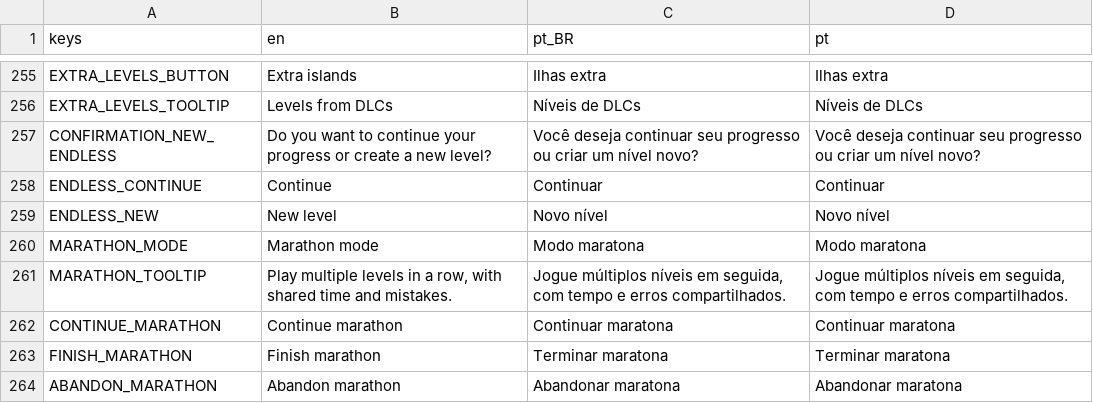
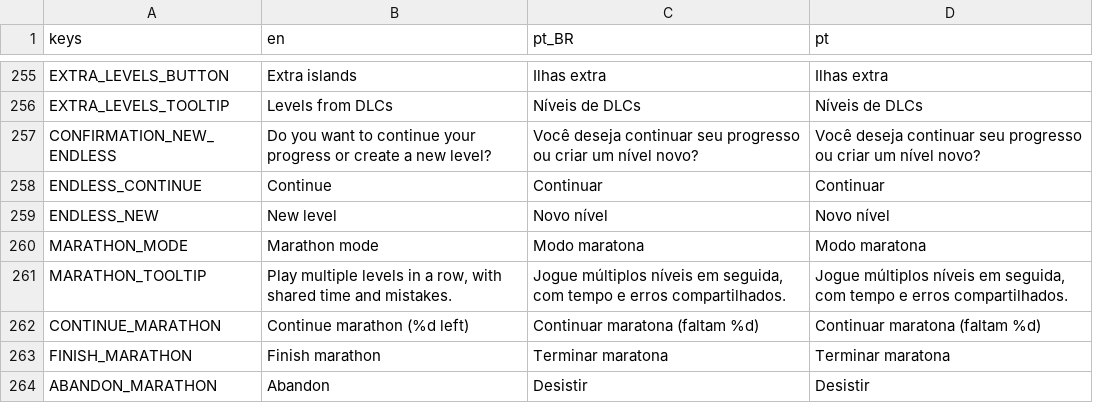
Before and after one commit to MarvellousSoft/liquidum, a CSV file: project/localization/localizations.csv, drawn as a sheet; only a part is shown, gaps mark what is left out.

Commit message:
Keep mistakes and time across marathon mode

```diff
--- a/project/localization/localizations.csv
+++ b/project/localization/localizations.csv
@@ -261,4 +261,4 @@ MARATHON_MODE,Marathon mode,Modo maratona,Modo maratona
 MARATHON_TOOLTIP,"Play multiple levels in a row, with shared time and mistakes.","Jogue múltiplos níveis em seguida, com tempo e erros compartilhados.","Jogue múltiplos níveis em seguida, com tempo e erros compartilhados."
-CONTINUE_MARATHON,Continue marathon,Continuar maratona,Continuar maratona
+CONTINUE_MARATHON,Continue marathon (%d left),Continuar maratona (faltam %d),Continuar maratona (faltam %d)
 FINISH_MARATHON,Finish marathon,Terminar maratona,Terminar maratona
-ABANDON_MARATHON,Abandon marathon,Abandonar maratona,Abandonar maratona
+ABANDON_MARATHON,Abandon,Desistir,Desistir
```
Also changed, not shown: 3 other files.
